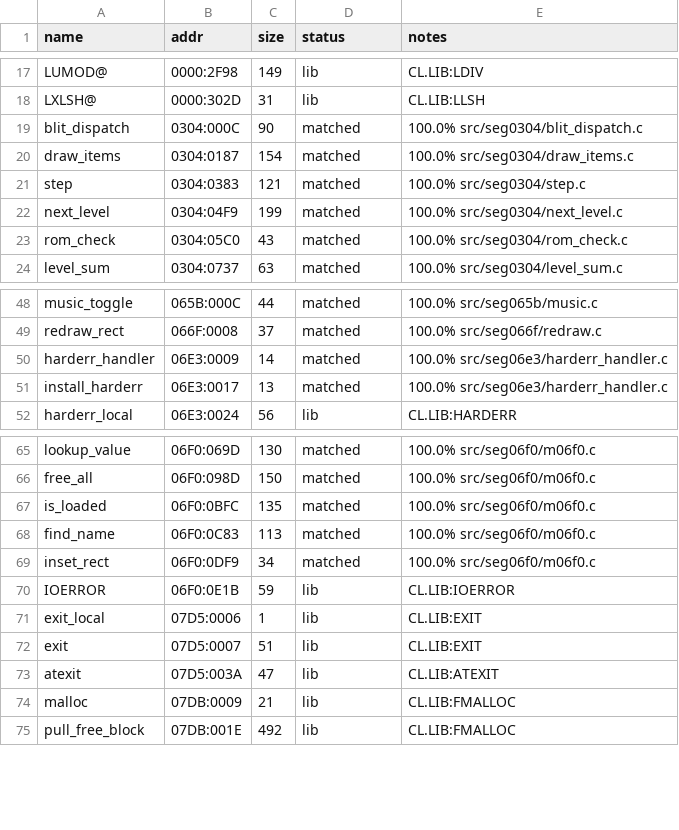
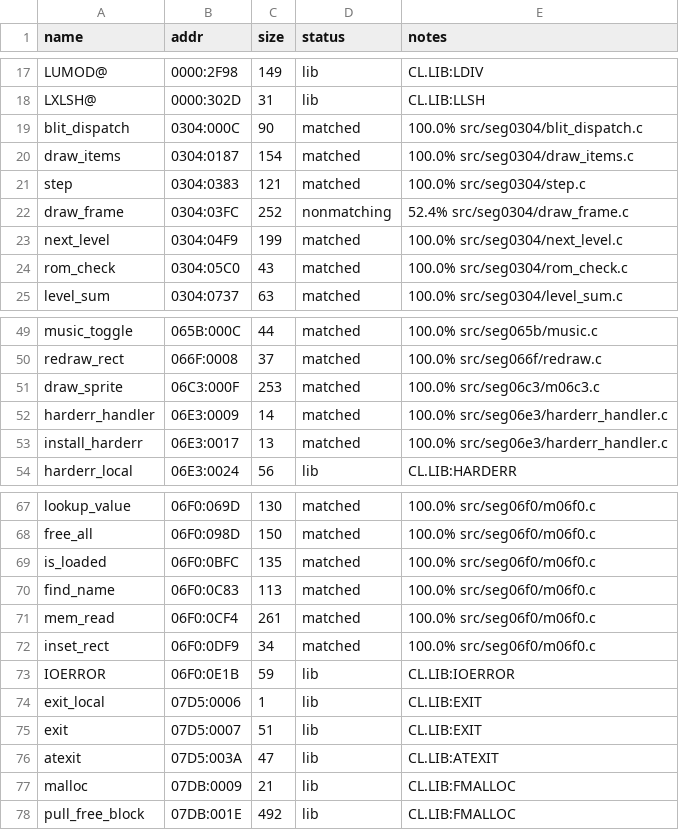
Before and after one commit to jdelezenne/donalds-alphabet-chase-dos, a CSV file: config/retail/symbols.csv, drawn as a sheet; only a part is shown, gaps mark what is left out; the diff names each change by its address in the sheet, - before the commit and + after, or states it on an @@ line.

```diff
--- a/config/retail/symbols.csv
+++ b/config/retail/symbols.csv
+row 22: draw_frame | 0304:03FC | 252 | nonmatching | 52.4% src/seg0304/draw_frame.c
+row 51: draw_sprite | 06C3:000F | 253 | matched | 100.0% src/seg06c3/m06c3.c
+row 71: mem_read | 06F0:0CF4 | 261 | matched | 100.0% src/seg06f0/m06f0.c
```
Also changed, not shown: 6 other files.
